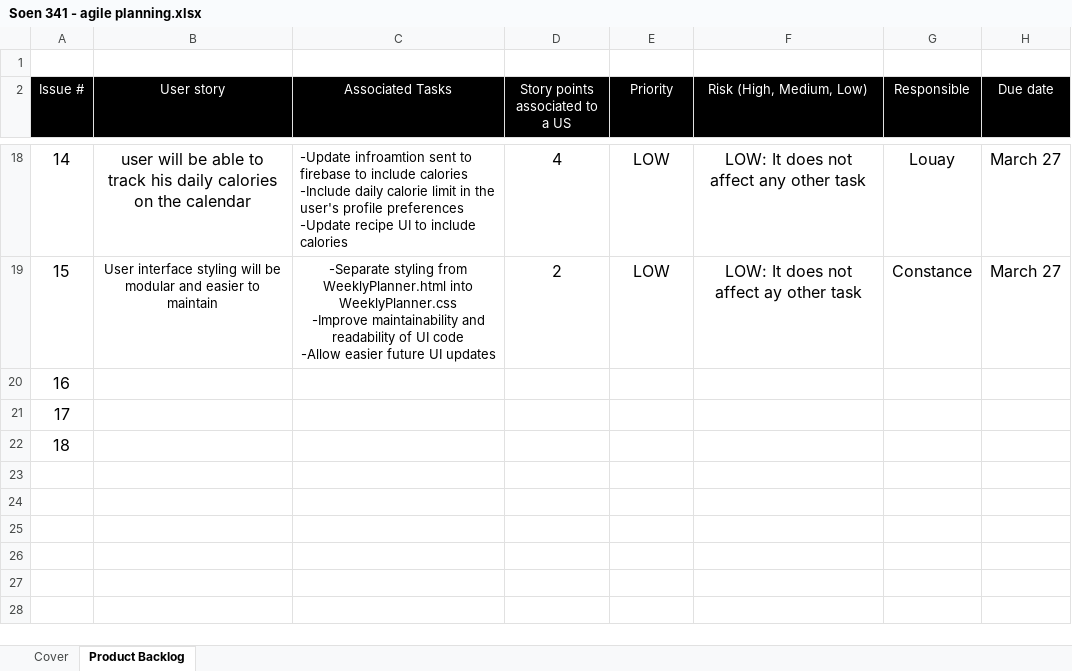
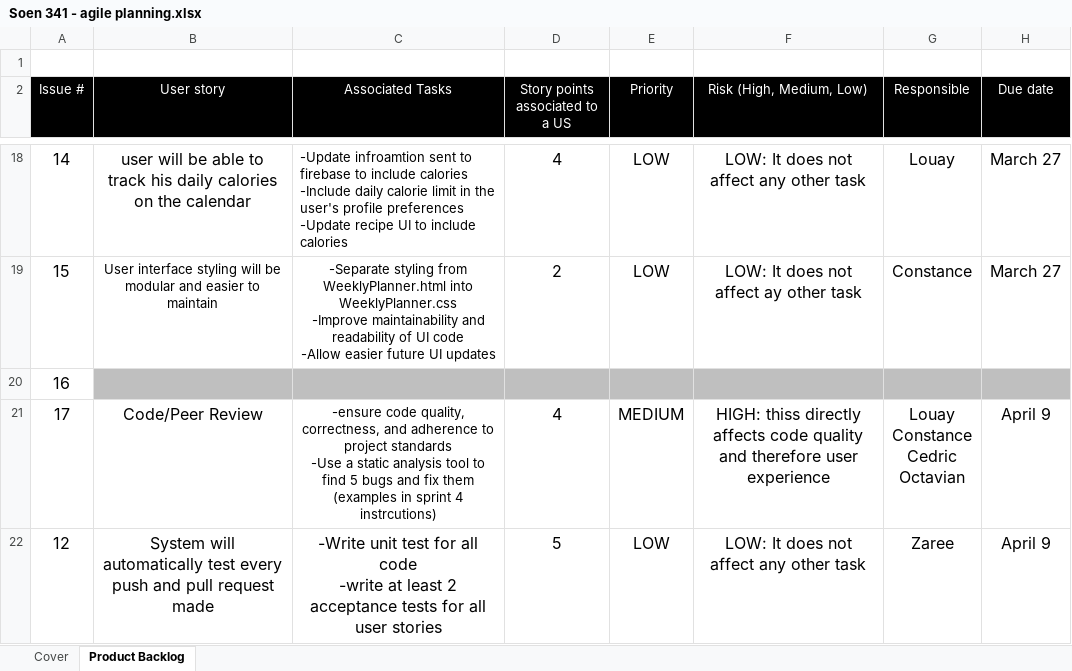
Before and after one commit to coflyd/LZJCO-SOEN341_Project_W26, an Excel workbook: Deliverables/Sprint/Soen 341 - agile planning.xlsx, sheet Product Backlog, drawn as a sheet; only a part is shown, gaps mark what is left out; values as stored, in another font and other column widths than the file's, no borders; removed rows and columns are numbered as before the commit, all else as after; ↵ is a line break in a cell; the diff names each change by its address in the sheet, - before the commit and + after, or states it on an @@ line.

Commit message:
Addigned tasks

```diff
--- a/Deliverables/Sprint/Soen 341 - agile planning.xlsx (sheet Product Backlog)
+++ b/Deliverables/Sprint/Soen 341 - agile planning.xlsx (sheet Product Backlog)
-B20:H20 fill: none
+B20:H20 fill: #BFBFBF
-row 21: 17
-row 22: 18
+row 21: 17 | Code/Peer Review | -ensure code quality, correctness, and adherence to project standards ↵ -Use a static analysis tool to find 5 bugs and fix them (examples in sprint 4 instrcutions) | 4 | MEDIUM | HIGH: thiss directly affects code quality and therefore user experience | Louay ↵ Constance ↵ Cedric ↵ Octavian | April 9
+row 22: 12 | System will automatically test every push and pull request made | -Write unit test for all code ↵ -write at least 2 acceptance tests for all user stories | 5 | LOW | LOW: It does not affect any other task | Zaree | April 9
```
Also changed, not shown: 1 other file.
